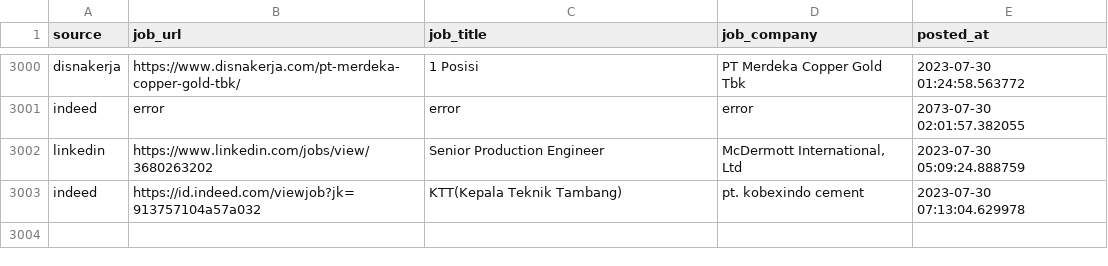
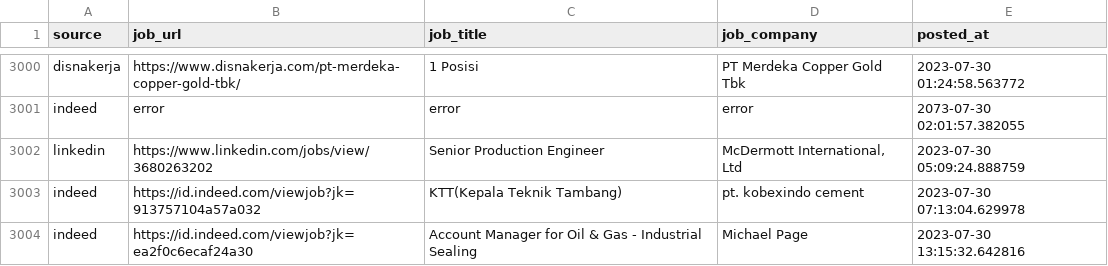
Before and after one commit to Rachdyan/geosains-job-crawler, a CSV file: data/job_posted.csv, drawn as a sheet; only a part is shown, gaps mark what is left out; the diff names each change by its address in the sheet, - before the commit and + after, or states it on an @@ line.

```diff
--- a/data/job_posted.csv
+++ b/data/job_posted.csv
+row 3004: indeed | https://id.indeed.com/viewjob?jk=ea2f0c6ecaf24a30 | Account Manager for Oil & Gas - Industrial Sealing | Michael Page | 2023-07-30 13:15:32.642816
```
